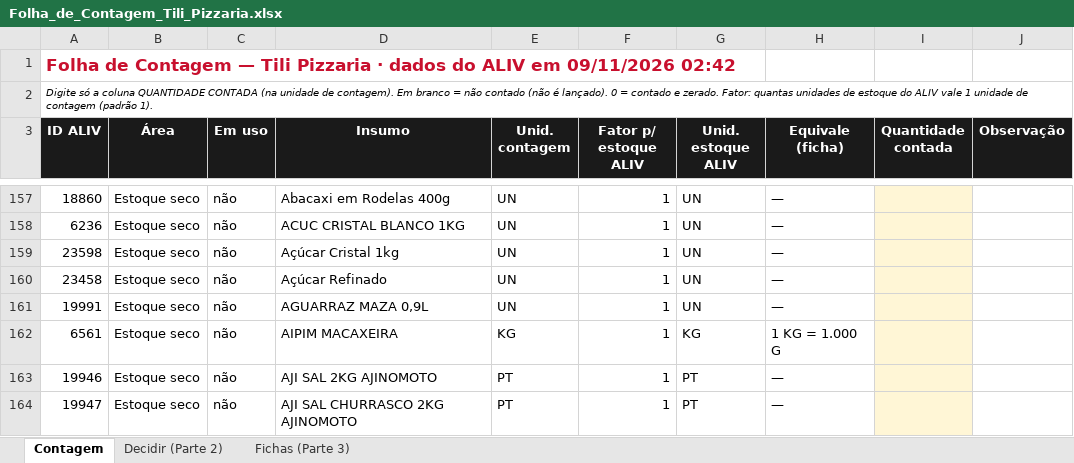
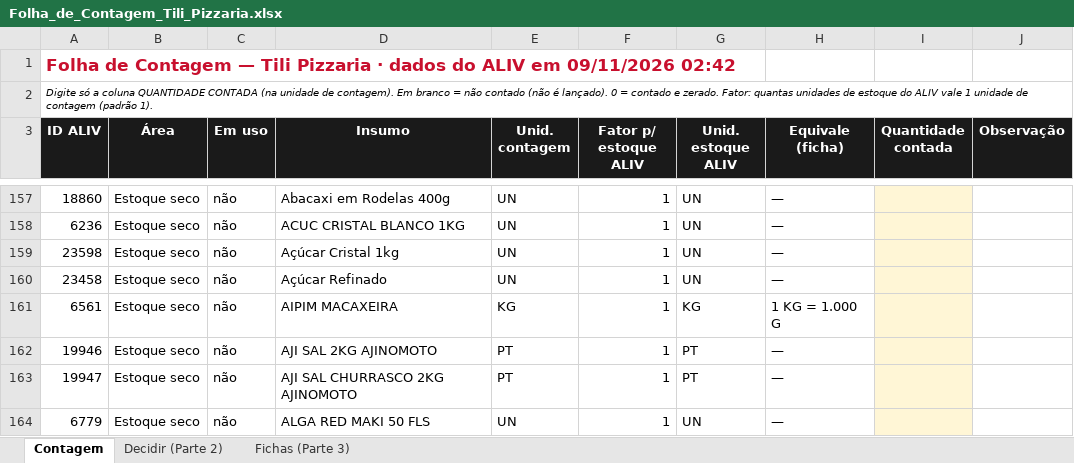
Before and after one commit to emmersonarcanjo-tech/Contapecas, an Excel workbook: manuais/Folha_de_Contagem_Tili_Pizzaria.xlsx, sheet Contagem, drawn as a sheet; only a part is shown, gaps mark what is left out; the shorter side is filled out with more unchanged rows; values as stored, in another font and other column widths than the file's, no borders; the diff names each change by its address in the sheet, - before the commit and + after, or states it on an @@ line.

```diff
--- a/manuais/Folha_de_Contagem_Tili_Pizzaria.xlsx (sheet Contagem)
+++ b/manuais/Folha_de_Contagem_Tili_Pizzaria.xlsx (sheet Contagem)
-row 161: 19991 | Estoque seco | não | AGUARRAZ MAZA 0,9L | UN | 1 | UN | —
```
Also changed, not shown: sheet Decidir (Parte 2), 4 other files.
